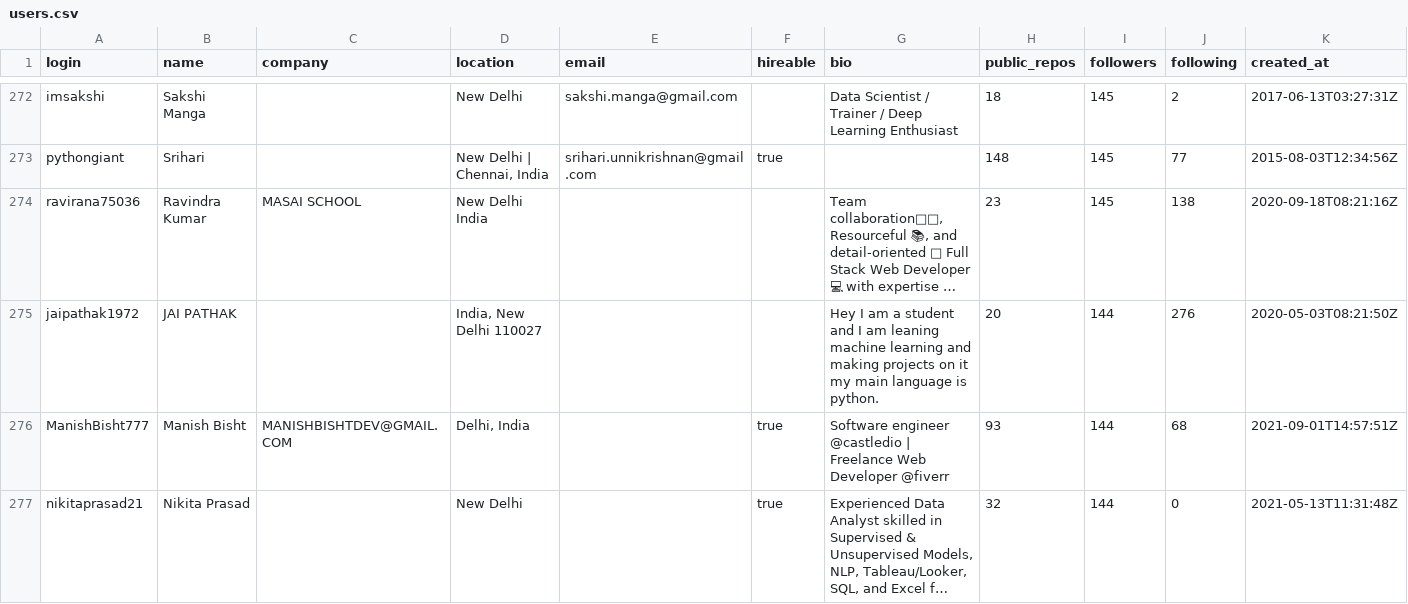
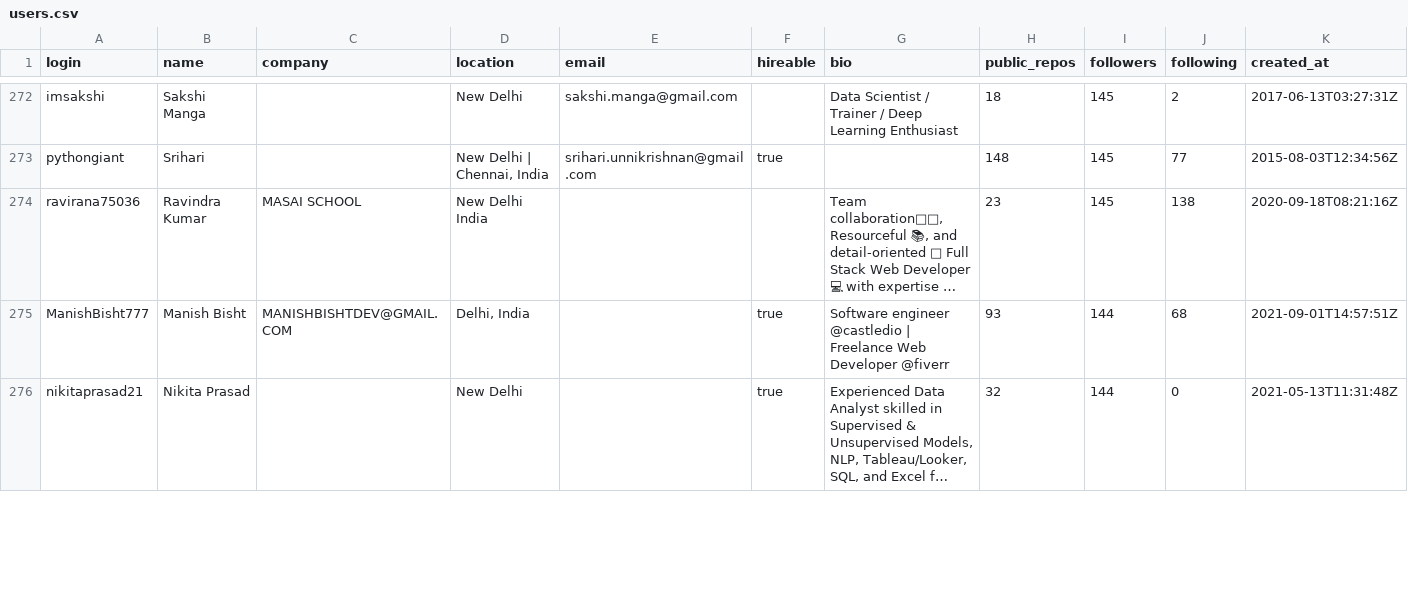
Before and after one commit to ashuiitm/tdsproject1, a CSV file: users.csv, drawn as a sheet; only a part is shown, gaps mark what is left out; long unchanged cells end in …; removed rows and columns are numbered as before the commit, all else as after; the diff covers the shown part only; the diff names each change by its address in the sheet, - before the commit and + after, or states it on an @@ line.

```diff
--- a/users.csv
+++ b/users.csv
-row 275: jaipathak1972 | JAI PATHAK |  | India, New Delhi 110027 |  |  | Hey I am a student and I am leaning machine learning and making projects on it my main language is python. | 20 | 144 | 276 | 2020-05-03T08:21:50Z
```
Also changed, not shown: 2 added rows, 1 removed row and 3 edited cells elsewhere in this file, 1 other file.
